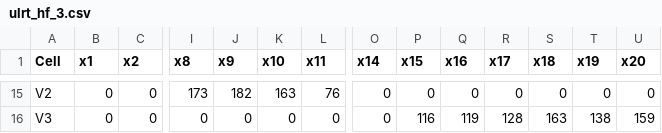
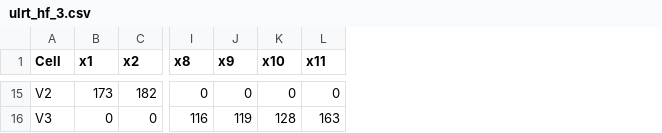
Before and after one commit to WhitePako/ulrt_hf_3, a CSV file: ulrt_hf_3.csv, drawn as a sheet; only a part is shown, gaps mark what is left out; the diff covers the shown part only; the diff names each change by its address in the sheet, - before the commit and + after, or states it on an @@ line.

```diff
--- a/ulrt_hf_3.csv
+++ b/ulrt_hf_3.csv
-column O (x14), rows 15-16: 0 | 0
-column P (x15), rows 15-16: 0 | 116
-column Q (x16), rows 15-16: 0 | 119
-column R (x17), rows 15-16: 0 | 128
-column S (x18), rows 15-16: 0 | 163
-column T (x19), rows 15-16: 0 | 138
-column U (x20), rows 15-16: 0 | 159
-B15 (x1): 0
+B15 (x1): 173
-C15 (x2): 0
+C15 (x2): 182
-I15 (x8): 173
+I15 (x8): 0
-J15 (x9): 182
+J15 (x9): 0
-K15 (x10): 163
+K15 (x10): 0
-L15 (x11): 76
+L15 (x11): 0
-I16 (x8): 0
+I16 (x8): 116
-J16 (x9): 0
+J16 (x9): 119
-K16 (x10): 0
+K16 (x10): 128
-L16 (x11): 0
+L16 (x11): 163
```
Also changed, not shown: 99 edited cells elsewhere in this file.
